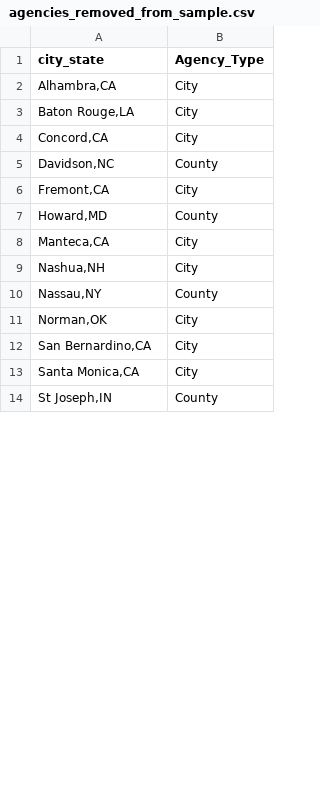
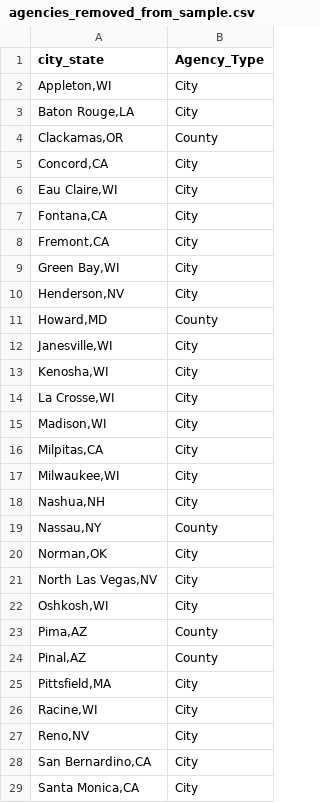
Before and after one commit to AH-Datalytics/rtci, a CSV file: scripts/auditing/agencies_removed_from_sample.csv, drawn as a sheet; only a part is shown; the shorter side is filled out with more unchanged rows; the diff covers the shown part only.

```diff
--- a/scripts/auditing/agencies_removed_from_sample.csv
+++ b/scripts/auditing/agencies_removed_from_sample.csv
@@ -1,9 +1,18 @@
 "city_state","Agency_Type"
-"Alhambra,CA","City"
+"Appleton,WI","City"
 "Baton Rouge,LA","City"
+"Clackamas,OR","County"
 "Concord,CA","City"
-"Davidson,NC","County"
+"Eau Claire,WI","City"
+"Fontana,CA","City"
 "Fremont,CA","City"
+"Green Bay,WI","City"
+"Henderson,NV","City"
 "Howard,MD","County"
-"Manteca,CA","City"
+"Janesville,WI","City"
+"Kenosha,WI","City"
+"La Crosse,WI","City"
+"Madison,WI","City"
+"Milpitas,CA","City"
+"Milwaukee,WI","City"
 "Nashua,NH","City"
@@ -11,2 +20,9 @@
 "Norman,OK","City"
+"North Las Vegas,NV","City"
+"Oshkosh,WI","City"
+"Pima,AZ","County"
+"Pinal,AZ","County"
+"Pittsfield,MA","City"
+"Racine,WI","City"
+"Reno,NV","City"
 "San Bernardino,CA","City"
```
Also changed, not shown: 20 added rows, 16 removed rows, 4 moved rows and 18 edited cells elsewhere in this file, data/sample_cities.csv, scripts/auditing/missing_current.csv, 18 other files.
